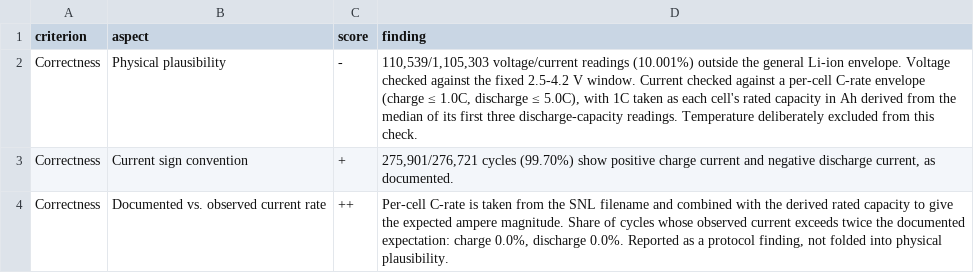
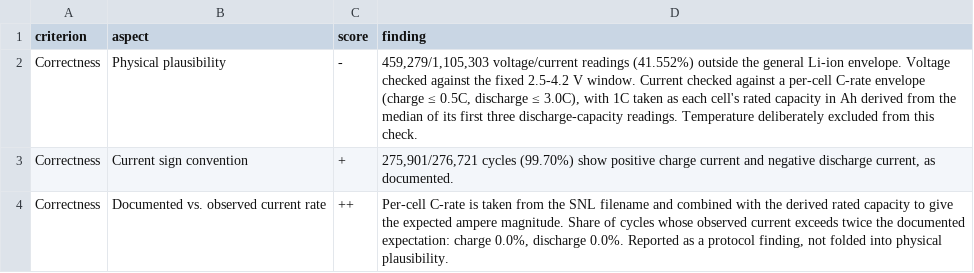
Before and after one commit to amira791/DataQualityAssessment_BatteryDatasets, a CSV file: 03 snl dataset quality/quality_results/snl_quality_scorecard.csv, drawn as a sheet; only a part is shown.

Commit message:
update snl quality

```diff
--- a/03 snl dataset quality/quality_results/snl_quality_scorecard.csv
+++ b/03 snl dataset quality/quality_results/snl_quality_scorecard.csv
@@ -1,3 +1,3 @@
 criterion,aspect,score,finding
-Correctness,Physical plausibility,-,"110,539/1,105,303 voltage/current readings (10.001%) outside the general Li-ion envelope. Voltage checked against the fixed 2.5-4.2 V window. Current checked against a per-cell C-rate envelope (charge ≤ 1.0C, discharge ≤ 5.0C), with 1C taken as each cell's rated capacity in Ah derived from the median of its first three discharge-capacity readings. Temperature deliberately excluded from this check."
+Correctness,Physical plausibility,-,"459,279/1,105,303 voltage/current readings (41.552%) outside the general Li-ion envelope. Voltage checked against the fixed 2.5-4.2 V window. Current checked against a per-cell C-rate envelope (charge ≤ 0.5C, discharge ≤ 3.0C), with 1C taken as each cell's rated capacity in Ah derived from the median of its first three discharge-capacity readings. Temperature deliberately excluded from this check."
 Correctness,Current sign convention,+,"275,901/276,721 cycles (99.70%) show positive charge current and negative discharge current, as documented."
```
Also changed, not shown: 1 other file.
